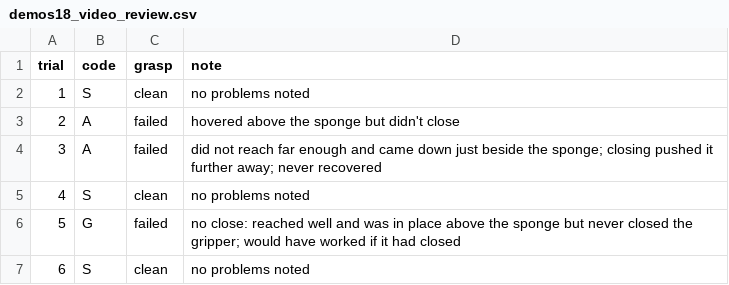
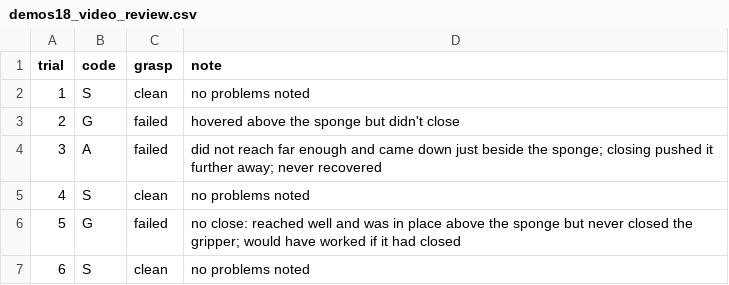
Before and after one commit to LETOET/so101-project, a CSV file: results/demos18_video_review.csv, drawn as a sheet; only a part is shown.

Commit message:
Short README with appendix; add photos; code trial 2 as G

```diff
--- a/results/demos18_video_review.csv
+++ b/results/demos18_video_review.csv
@@ -2,3 +2,3 @@ trial,code,grasp,note
 1,S,clean,no problems noted
-2,A,failed,hovered above the sponge but didn't close
+2,G,failed,hovered above the sponge but didn't close
 3,A,failed,did not reach far enough and came down just beside the sponge; closing pushed it further away; never recovered
```
Also changed, not shown: 6 other files.
